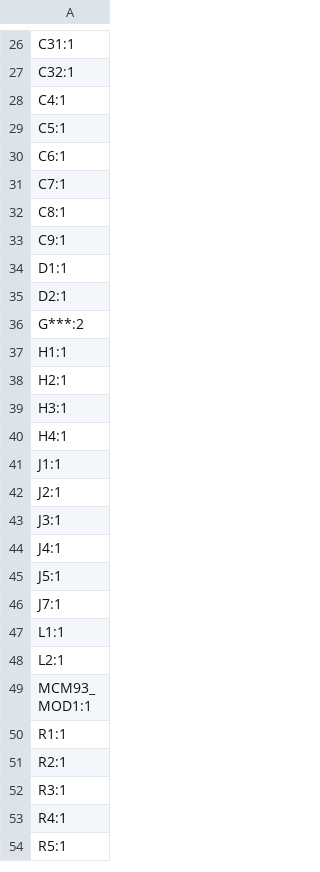
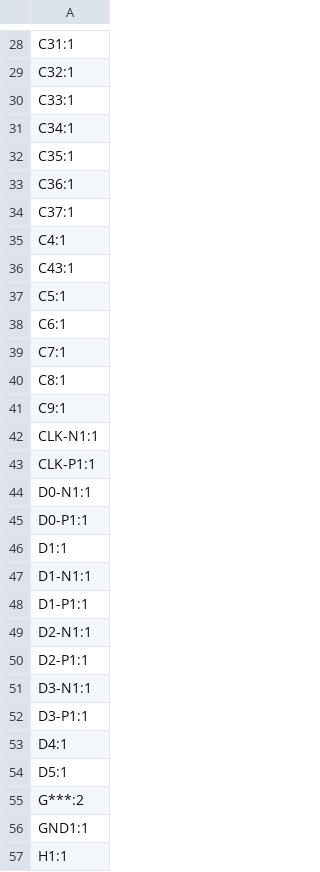
Before and after one commit to pulseopen/PulsePhone, a CSV file: main_board/production/designators.csv, drawn as a sheet; only a part is shown, gaps mark what is left out; the shorter side is filled out with more unchanged rows; the diff covers the shown part only.

```diff
--- a/main_board/production/designators.csv
+++ b/main_board/production/designators.csv
@@ -27,3 +29,9 @@ C31:1
 C32:1
+C33:1
+C34:1
+C35:1
+C36:1
+C37:1
 C4:1
+C43:1
 C5:1
@@ -33,5 +41,17 @@ C8:1
 C9:1
+CLK-N1:1
+CLK-P1:1
+D0-N1:1
+D0-P1:1
 D1:1
-D2:1
+D1-N1:1
+D1-P1:1
+D2-N1:1
+D2-P1:1
+D3-N1:1
+D3-P1:1
+D4:1
+D5:1
 G***:2
+GND1:1
 H1:1
```
Also changed, not shown: 10 added rows and 4 removed rows elsewhere in this file, main_board/production/bom.csv, main_board/production/positions.csv, 26 other files.
